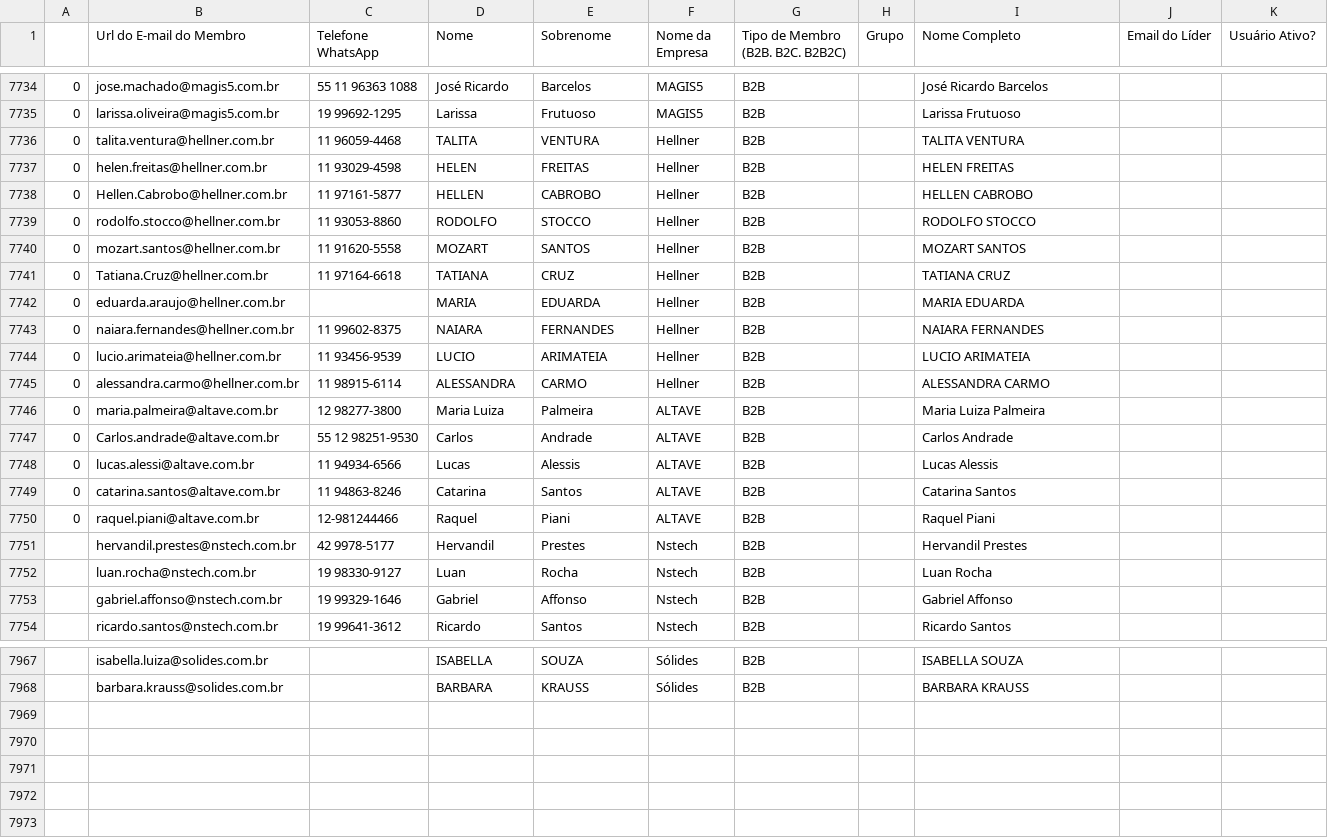
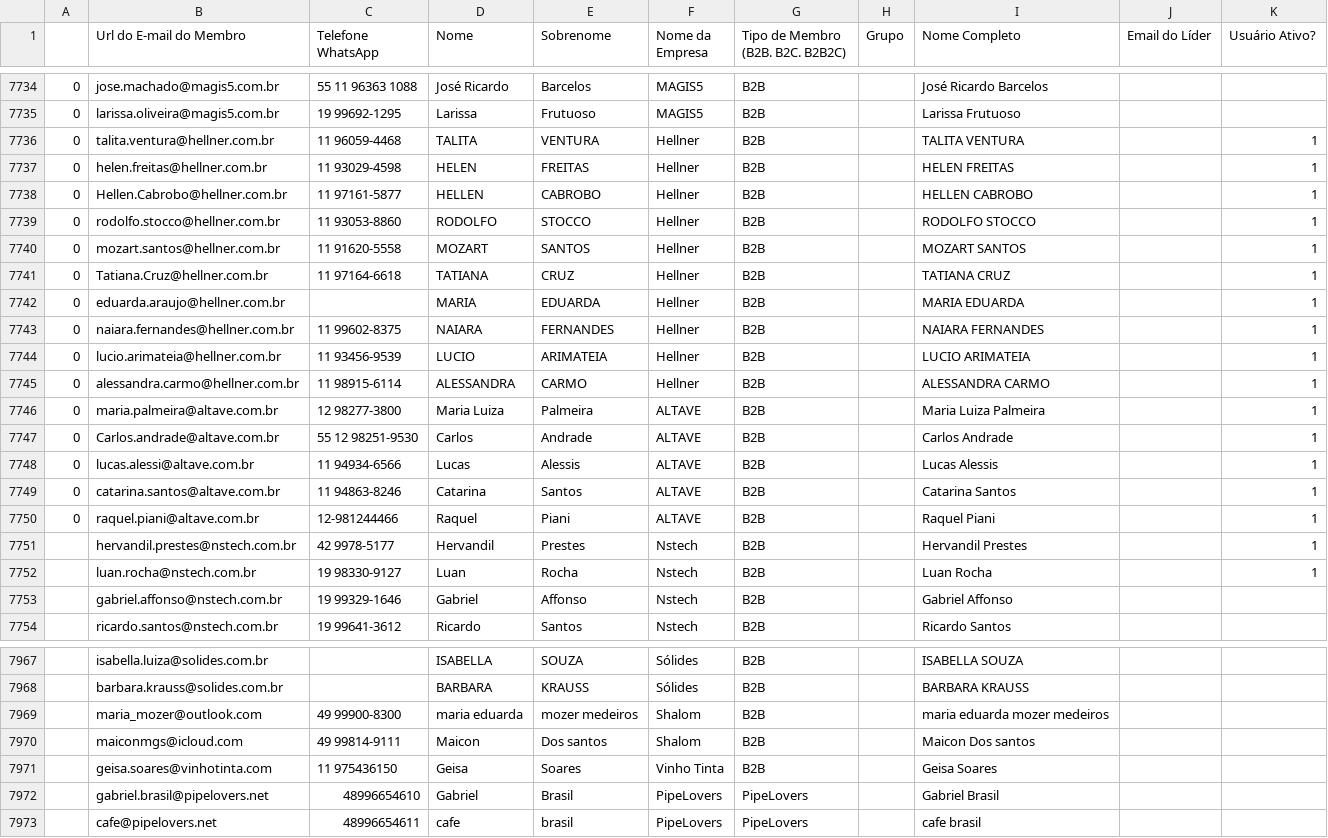
Before and after one commit to guiweissbock-cpu/reimplantacao-pipe, a CSV file: usuarios.csv, drawn as a sheet; only a part is shown, gaps mark what is left out.

```diff
--- a/usuarios.csv
+++ b/usuarios.csv
@@ -7735,19 +7735,19 @@
 0,larissa.oliveira@magis5.com.br,19 99692-1295,Larissa,Frutuoso,MAGIS5,B2B,,Larissa Frutuoso,,
-0,talita.ventura@hellner.com.br,11 96059-4468,TALITA,VENTURA,Hellner,B2B,,TALITA VENTURA,,
-0,helen.freitas@hellner.com.br,11 93029-4598,HELEN,FREITAS,Hellner,B2B,,HELEN FREITAS,,
-0,Hellen.Cabrobo@hellner.com.br,11 97161-5877,HELLEN,CABROBO,Hellner,B2B,,HELLEN CABROBO,,
-0,rodolfo.stocco@hellner.com.br,11 93053-8860,RODOLFO,STOCCO,Hellner,B2B,,RODOLFO STOCCO,,
-0,mozart.santos@hellner.com.br,11 91620-5558,MOZART,SANTOS,Hellner,B2B,,MOZART SANTOS,,
-0,Tatiana.Cruz@hellner.com.br,11 97164-6618,TATIANA,CRUZ,Hellner,B2B,,TATIANA CRUZ,,
-0,eduarda.araujo@hellner.com.br,,MARIA,EDUARDA,Hellner,B2B,,MARIA EDUARDA,,
-0,naiara.fernandes@hellner.com.br,11 99602-8375,NAIARA,FERNANDES,Hellner,B2B,,NAIARA FERNANDES,,
-0,lucio.arimateia@hellner.com.br,11 93456-9539,LUCIO,ARIMATEIA,Hellner,B2B,,LUCIO ARIMATEIA,,
-0,alessandra.carmo@hellner.com.br,11 98915-6114,ALESSANDRA,CARMO,Hellner,B2B,,ALESSANDRA CARMO,,
-0,maria.palmeira@altave.com.br,12 98277-3800,Maria Luiza,Palmeira,ALTAVE,B2B,,Maria Luiza  Palmeira,,
-0,Carlos.andrade@altave.com.br,55 12 98251-9530,Carlos,Andrade,ALTAVE,B2B,,Carlos Andrade,,
-0,lucas.alessi@altave.com.br,11 94934-6566,Lucas,Alessis,ALTAVE,B2B,,Lucas Alessis,,
-0,catarina.santos@altave.com.br,11 94863-8246,Catarina,Santos,ALTAVE,B2B,,Catarina Santos,,
-0,raquel.piani@altave.com.br,12-981244466,Raquel,Piani,ALTAVE,B2B,,Raquel Piani,,
-,hervandil.prestes@nstech.com.br,42 9978-5177,Hervandil,Prestes,Nstech,B2B,,Hervandil Prestes,,
-,luan.rocha@nstech.com.br,19 98330-9127,Luan,Rocha,Nstech,B2B,,Luan Rocha,,
+0,talita.ventura@hellner.com.br,11 96059-4468,TALITA,VENTURA,Hellner,B2B,,TALITA VENTURA,,1
+0,helen.freitas@hellner.com.br,11 93029-4598,HELEN,FREITAS,Hellner,B2B,,HELEN FREITAS,,1
+0,Hellen.Cabrobo@hellner.com.br,11 97161-5877,HELLEN,CABROBO,Hellner,B2B,,HELLEN CABROBO,,1
+0,rodolfo.stocco@hellner.com.br,11 93053-8860,RODOLFO,STOCCO,Hellner,B2B,,RODOLFO STOCCO,,1
+0,mozart.santos@hellner.com.br,11 91620-5558,MOZART,SANTOS,Hellner,B2B,,MOZART SANTOS,,1
+0,Tatiana.Cruz@hellner.com.br,11 97164-6618,TATIANA,CRUZ,Hellner,B2B,,TATIANA CRUZ,,1
+0,eduarda.araujo@hellner.com.br,,MARIA,EDUARDA,Hellner,B2B,,MARIA EDUARDA,,1
+0,naiara.fernandes@hellner.com.br,11 99602-8375,NAIARA,FERNANDES,Hellner,B2B,,NAIARA FERNANDES,,1
+0,lucio.arimateia@hellner.com.br,11 93456-9539,LUCIO,ARIMATEIA,Hellner,B2B,,LUCIO ARIMATEIA,,1
+0,alessandra.carmo@hellner.com.br,11 98915-6114,ALESSANDRA,CARMO,Hellner,B2B,,ALESSANDRA CARMO,,1
+0,maria.palmeira@altave.com.br,12 98277-3800,Maria Luiza,Palmeira,ALTAVE,B2B,,Maria Luiza  Palmeira,,1
+0,Carlos.andrade@altave.com.br,55 12 98251-9530,Carlos,Andrade,ALTAVE,B2B,,Carlos Andrade,,1
+0,lucas.alessi@altave.com.br,11 94934-6566,Lucas,Alessis,ALTAVE,B2B,,Lucas Alessis,,1
+0,catarina.santos@altave.com.br,11 94863-8246,Catarina,Santos,ALTAVE,B2B,,Catarina Santos,,1
+0,raquel.piani@altave.com.br,12-981244466,Raquel,Piani,ALTAVE,B2B,,Raquel Piani,,1
+,hervandil.prestes@nstech.com.br,42 9978-5177,Hervandil,Prestes,Nstech,B2B,,Hervandil Prestes,,1
+,luan.rocha@nstech.com.br,19 98330-9127,Luan,Rocha,Nstech,B2B,,Luan Rocha,,1
 ,gabriel.affonso@nstech.com.br,19 99329-1646,Gabriel,Affonso,Nstech,B2B,,Gabriel Affonso,,
@@ -7969 +7969,6 @@
 ,barbara.krauss@solides.com.br,,BARBARA,KRAUSS,Sólides,B2B,,BARBARA KRAUSS,,
+,maria_mozer@outlook.com,49 99900-8300,maria eduarda,mozer medeiros,Shalom,B2B,,maria eduarda  mozer medeiros,,
+,maiconmgs@icloud.com,49 99814-9111,Maicon,Dos santos,Shalom,B2B,,Maicon Dos santos,,
+,geisa.soares@vinhotinta.com,11 975436150,Geisa,Soares,Vinho Tinta,B2B,,Geisa  Soares,,
+,gabriel.brasil@pipelovers.net,48996654610,Gabriel,Brasil,PipeLovers,PipeLovers,,Gabriel Brasil,,
+,cafe@pipelovers.net,48996654611,cafe,brasil,PipeLovers,PipeLovers,,cafe brasil,,
```
Also changed, not shown: clientes.csv, 1 other file.
